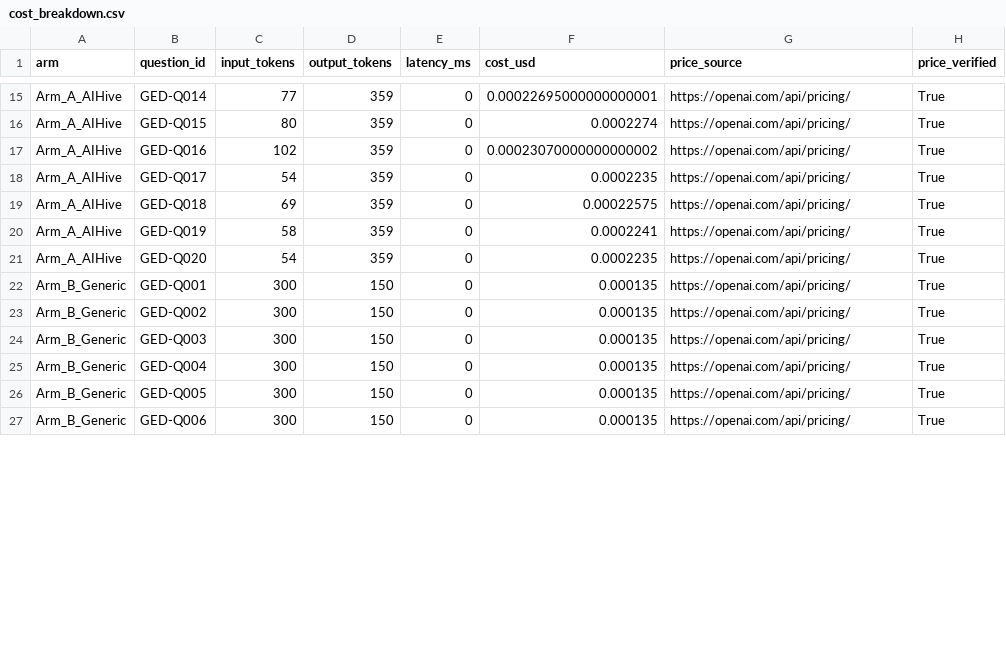
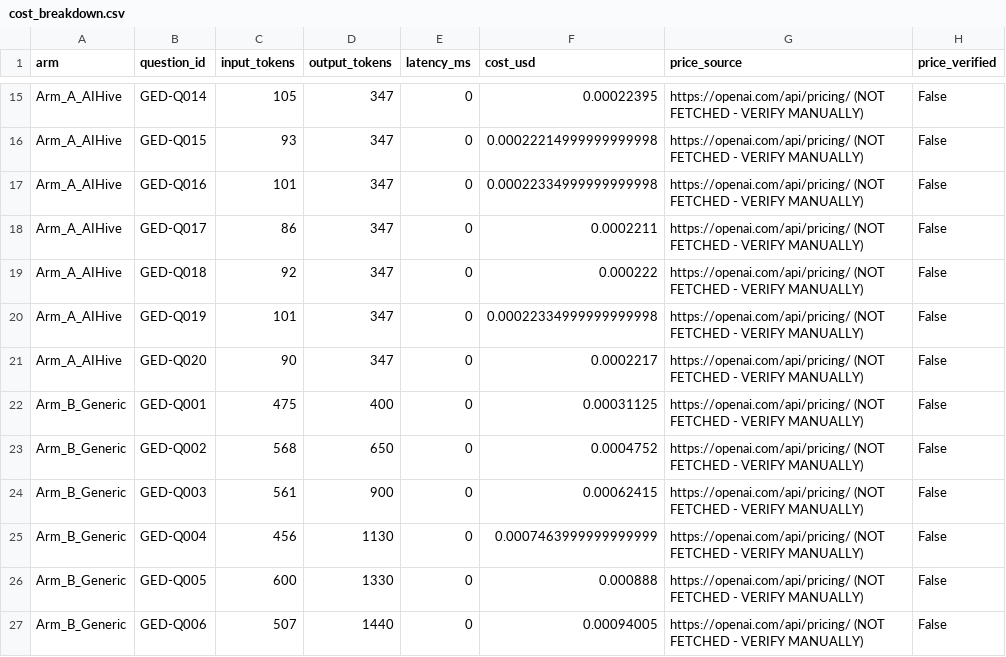
Before and after one commit to rungnapalumi/App-maker-App-maker, a CSV file: benchmarks/tutor_ged_math/results/mock_run/cost_breakdown.csv, drawn as a sheet; only a part is shown, gaps mark what is left out; the diff covers the shown part only; the diff names each change by its address in the sheet, - before the commit and + after, or states it on an @@ line.

```diff
--- a/benchmarks/tutor_ged_math/results/mock_run/cost_breakdown.csv
+++ b/benchmarks/tutor_ged_math/results/mock_run/cost_breakdown.csv
-C15 (input_tokens): 77
+C15 (input_tokens): 105
-D15:D21 (output_tokens): 359
+D15:D21 (output_tokens): 347
-F15 (cost_usd): 0.00022695000000000001
+F15 (cost_usd): 0.00022395
-G15:G27 (price_source): https://openai.com/api/pricing/
+G15:G27 (price_source): https://openai.com/api/pricing/ (NOT FETCHED - VERIFY MANUALLY)
-H15:H27 (price_verified): True
+H15:H27 (price_verified): False
-C16 (input_tokens): 80
+C16 (input_tokens): 93
-F16 (cost_usd): 0.0002274
+F16 (cost_usd): 0.00022214999999999998
-C17 (input_tokens): 102
+C17 (input_tokens): 101
-F17 (cost_usd): 0.00023070000000000002
+F17 (cost_usd): 0.00022334999999999998
-C18 (input_tokens): 54
+C18 (input_tokens): 86
-F18 (cost_usd): 0.0002235
+F18 (cost_usd): 0.0002211
-C19 (input_tokens): 69
+C19 (input_tokens): 92
-F19 (cost_usd): 0.00022575
+F19 (cost_usd): 0.000222
-C20 (input_tokens): 58
+C20 (input_tokens): 101
-F20 (cost_usd): 0.0002241
+F20 (cost_usd): 0.00022334999999999998
-C21 (input_tokens): 54
+C21 (input_tokens): 90
-F21 (cost_usd): 0.0002235
+F21 (cost_usd): 0.0002217
-C22 (input_tokens): 300
+C22 (input_tokens): 475
-D22 (output_tokens): 150
+D22 (output_tokens): 400
-F22 (cost_usd): 0.000135
+F22 (cost_usd): 0.00031125
-C23 (input_tokens): 300
+C23 (input_tokens): 568
-D23 (output_tokens): 150
+D23 (output_tokens): 650
-F23 (cost_usd): 0.000135
+F23 (cost_usd): 0.0004752
-C24 (input_tokens): 300
+C24 (input_tokens): 561
-D24 (output_tokens): 150
+D24 (output_tokens): 900
-F24 (cost_usd): 0.000135
+F24 (cost_usd): 0.00062415
-C25 (input_tokens): 300
+C25 (input_tokens): 456
-D25 (output_tokens): 150
+D25 (output_tokens): 1130
-F25 (cost_usd): 0.000135
+F25 (cost_usd): 0.0007463999999999999
-C26 (input_tokens): 300
+C26 (input_tokens): 600
-D26 (output_tokens): 150
+D26 (output_tokens): 1330
-F26 (cost_usd): 0.000135
+F26 (cost_usd): 0.000888
-C27 (input_tokens): 300
+C27 (input_tokens): 507
-D27 (output_tokens): 150
+D27 (output_tokens): 1440
-F27 (cost_usd): 0.000135
+F27 (cost_usd): 0.00094005
```
Also changed, not shown: 135 edited cells elsewhere in this file, benchmarks/tutor_ged_math/results/mock_run/grading_sheet.csv, 11 other files.
